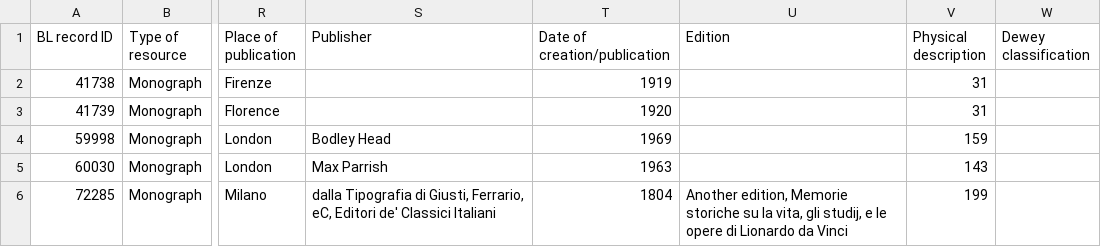
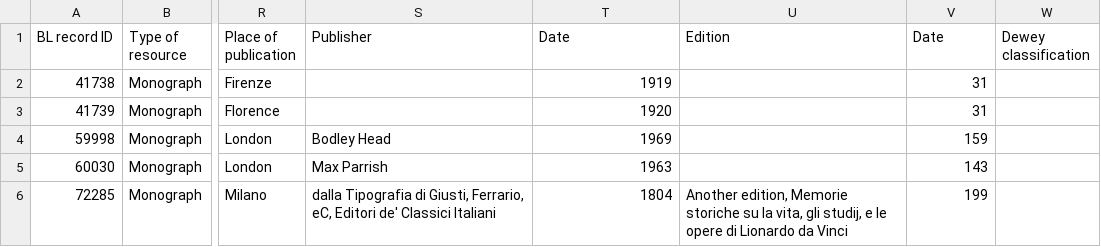
Before and after one commit to NewcastleRSE-Training/intro-to-python, a CSV file: data/DaVinci.csv, drawn as a sheet; only a part is shown, gaps mark what is left out; the diff names each change by its address in the sheet, - before the commit and + after, or states it on an @@ line.

Commit message:
update DaVinci data

```diff
--- a/data/DaVinci.csv
+++ b/data/DaVinci.csv
-T1: Date of creation/publication
+T1: Date
-V1: Physical description
+V1: Date
```
Also changed, not shown: 2 other files.
